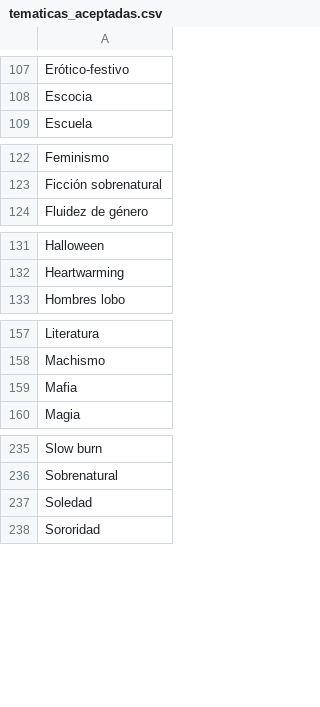
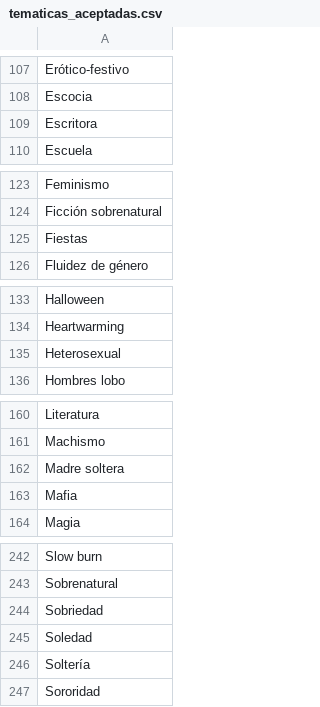
Before and after one commit to Chekerface/Safoteca, a CSV file: data/mapeos/tematicas_aceptadas.csv, drawn as a sheet; only a part is shown, gaps mark what is left out; the diff covers the shown part only.

```diff
--- a/data/mapeos/tematicas_aceptadas.csv
+++ b/data/mapeos/tematicas_aceptadas.csv
@@ -108,2 +108,3 @@ Erótico-festivo
 Escocia
+Escritora
 Escuela
@@ -123,2 +124,3 @@ Feminismo
 Ficción sobrenatural
+Fiestas
 Fluidez de género
@@ -132,2 +134,3 @@ Halloween
 Heartwarming
+Heterosexual
 Hombres lobo
@@ -158,2 +161,3 @@ Literatura
 Machismo
+Madre soltera
 Mafia
@@ -236,3 +243,5 @@ Slow burn
 Sobrenatural
+Sobriedad
 Soledad
+Soltería
 Sororidad
```
Also changed, not shown: 3 added rows and 1 moved row elsewhere in this file, data/letterboxd.csv, data/mapeos/avisos_aceptados.csv, 5 other files.
